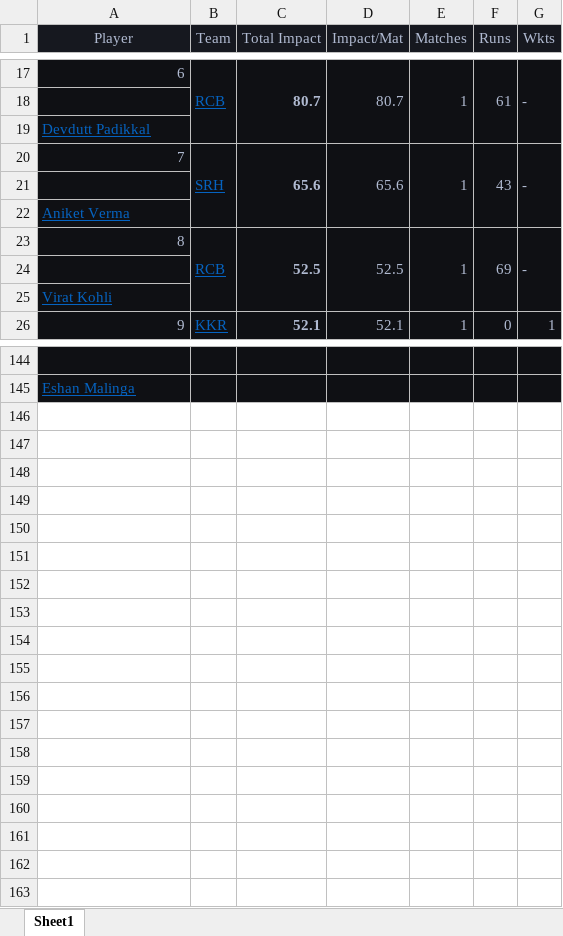
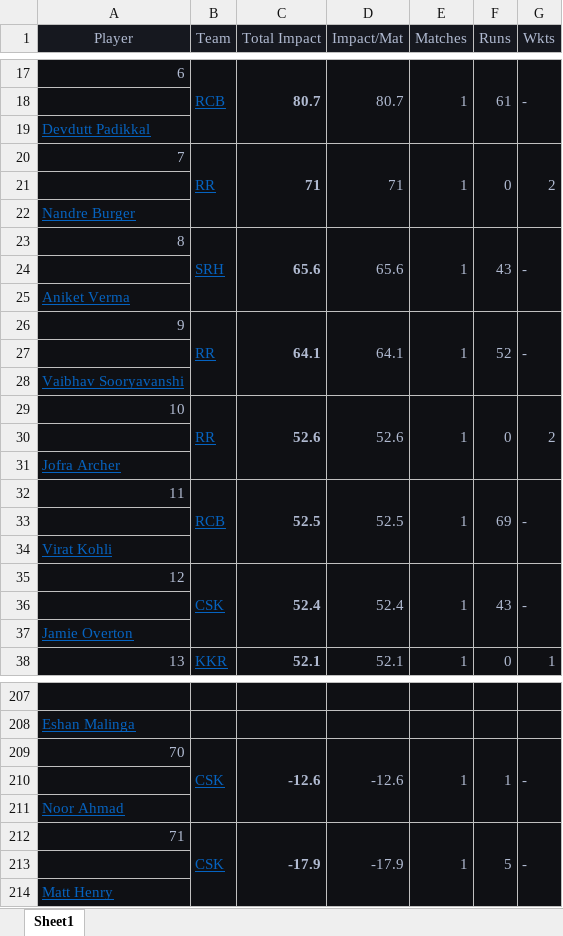
Before and after one commit to siddhant1607/ipl2026mockauction, an Excel workbook: MVP.xlsx, sheet Sheet1, drawn as a sheet; only a part is shown, gaps mark what is left out; values as stored, in another font and other column widths than the file's, no borders; charts and pictures not drawn; removed rows and columns are numbered as before the commit, all else as after; the diff covers the shown part only; the diff names each change by its address in the sheet, - before the commit and + after, or states it on an @@ line.

```diff
--- a/MVP.xlsx (sheet Sheet1)
+++ b/MVP.xlsx (sheet Sheet1)
+row 20: 7 | RR | 71 | 71 | 1 | 0 | 2
+row 21: (empty)
+row 22: Nandre Burger
@@ column A (Player) renumbered between rows 23 and 206 @@
+row 26: 9 | RR | 64.1 | 64.1 | 1 | 52 | -
+row 27: (empty)
+row 28: Vaibhav Sooryavanshi
+row 29: 10 | RR | 52.6 | 52.6 | 1 | 0 | 2
+row 30: (empty)
+row 31: Jofra Archer
-B23:B25 merged
+B32:B34 merged
-C23:C25 merged
+C32:C34 merged
-D23:D25 merged
+D32:D34 merged
-E23:E25 merged
+E32:E34 merged
-F23:F25 merged
+F32:F34 merged
-G23:G25 merged
+G32:G34 merged
+row 33: (empty)
+row 34: Virat Kohli
+row 35: 12 | CSK | 52.4 | 52.4 | 1 | 43 | -
+row 209: 70 | CSK | -12.6 | -12.6 | 1 | 1 | -
+row 210: (empty)
+row 211: Noor Ahmad
+row 212: 71 | CSK | -17.9 | -17.9 | 1 | 5 | -
+row 213: (empty)
+row 214: Matt Henry
```
Also changed, not shown: 51 added rows and merged cells elsewhere in this sheet, charts or pictures, 2 other files.
